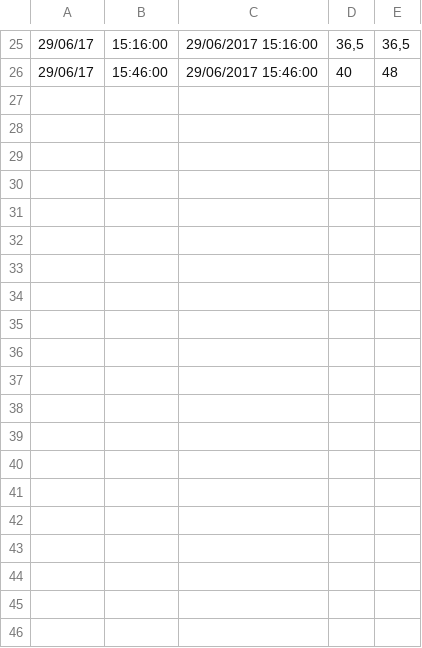
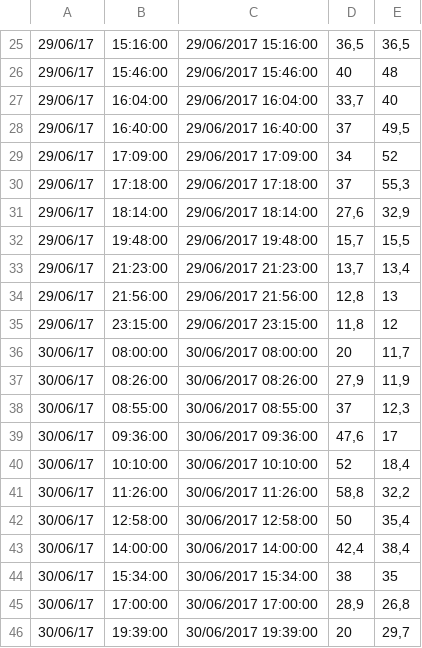
Before and after one commit to xdze2/thermique_appart, a CSV file: mesures/mesures_Ttuiles.csv, drawn as a sheet; only a part is shown, gaps mark what is left out; the diff names each change by its address in the sheet, - before the commit and + after, or states it on an @@ line.

```diff
--- a/mesures/mesures_Ttuiles.csv
+++ b/mesures/mesures_Ttuiles.csv
+row 27: 29/06/17 | 16:04:00 | 29/06/2017 16:04:00 | 33,7 | 40
+row 28: 29/06/17 | 16:40:00 | 29/06/2017 16:40:00 | 37 | 49,5
+row 29: 29/06/17 | 17:09:00 | 29/06/2017 17:09:00 | 34 | 52
+row 30: 29/06/17 | 17:18:00 | 29/06/2017 17:18:00 | 37 | 55,3
+row 31: 29/06/17 | 18:14:00 | 29/06/2017 18:14:00 | 27,6 | 32,9
+row 32: 29/06/17 | 19:48:00 | 29/06/2017 19:48:00 | 15,7 | 15,5
+row 33: 29/06/17 | 21:23:00 | 29/06/2017 21:23:00 | 13,7 | 13,4
+row 34: 29/06/17 | 21:56:00 | 29/06/2017 21:56:00 | 12,8 | 13
+row 35: 29/06/17 | 23:15:00 | 29/06/2017 23:15:00 | 11,8 | 12
+row 36: 30/06/17 | 08:00:00 | 30/06/2017 08:00:00 | 20 | 11,7
+row 37: 30/06/17 | 08:26:00 | 30/06/2017 08:26:00 | 27,9 | 11,9
+row 38: 30/06/17 | 08:55:00 | 30/06/2017 08:55:00 | 37 | 12,3
+row 39: 30/06/17 | 09:36:00 | 30/06/2017 09:36:00 | 47,6 | 17
+row 40: 30/06/17 | 10:10:00 | 30/06/2017 10:10:00 | 52 | 18,4
+row 41: 30/06/17 | 11:26:00 | 30/06/2017 11:26:00 | 58,8 | 32,2
+row 42: 30/06/17 | 12:58:00 | 30/06/2017 12:58:00 | 50 | 35,4
+row 43: 30/06/17 | 14:00:00 | 30/06/2017 14:00:00 | 42,4 | 38,4
+row 44: 30/06/17 | 15:34:00 | 30/06/2017 15:34:00 | 38 | 35
+row 45: 30/06/17 | 17:00:00 | 30/06/2017 17:00:00 | 28,9 | 26,8
+row 46: 30/06/17 | 19:39:00 | 30/06/2017 19:39:00 | 20 | 29,7
```
Also changed, not shown: 10 other files.
